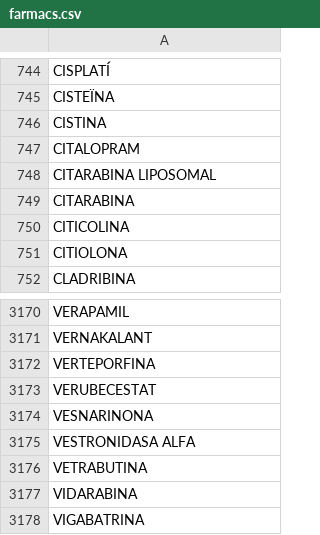
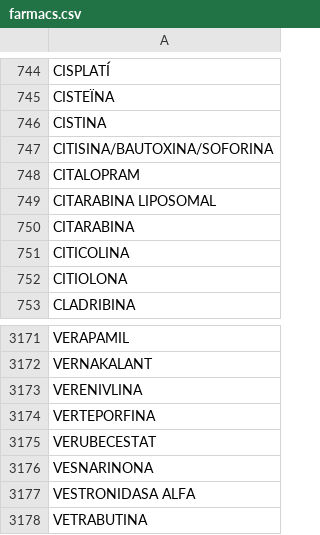
Before and after one commit to montaneva/FVcsv, a CSV file: farmacs.csv, drawn as a sheet; only a part is shown, gaps mark what is left out; the shorter side is filled out with more unchanged rows.

Commit message:
Update farmacs.csv

```diff
--- a/farmacs.csv
+++ b/farmacs.csv
@@ -746,2 +746,3 @@ CISTEÏNA,
 CISTINA,
+CITISINA/BAUTOXINA/SOFORINA,
 CITALOPRAM,
@@ -3171,2 +3172,3 @@ VERAPAMIL,
 VERNAKALANT,
+VERENIVLINA,
 VERTEPORFINA,
```
